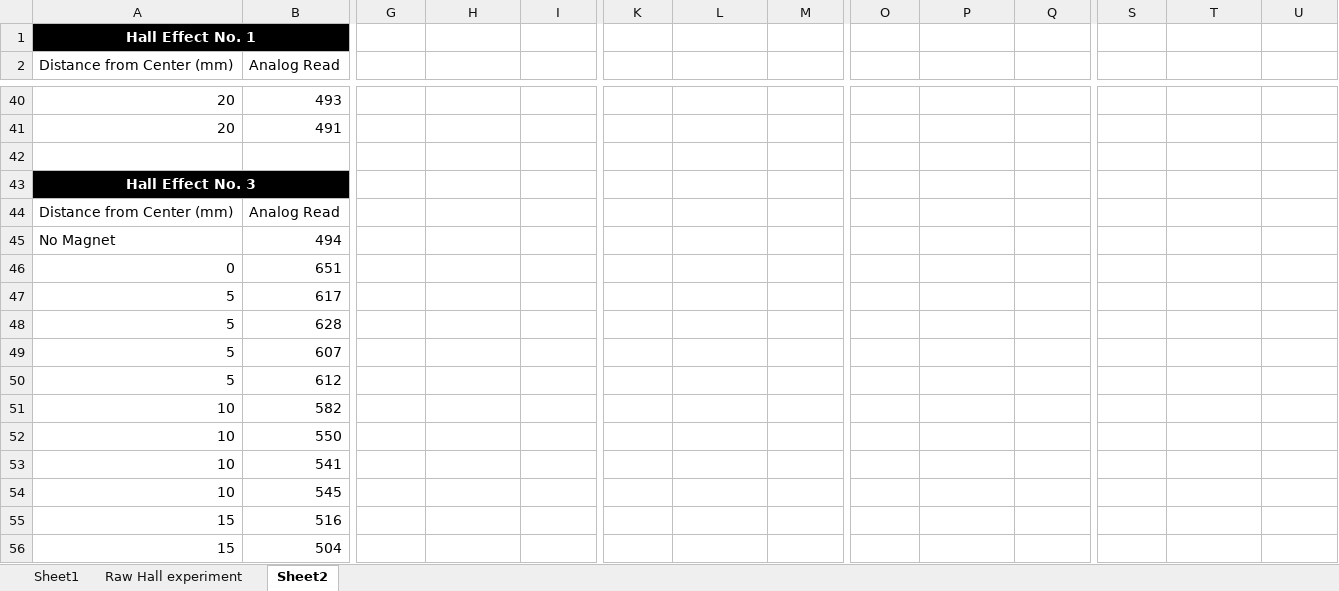
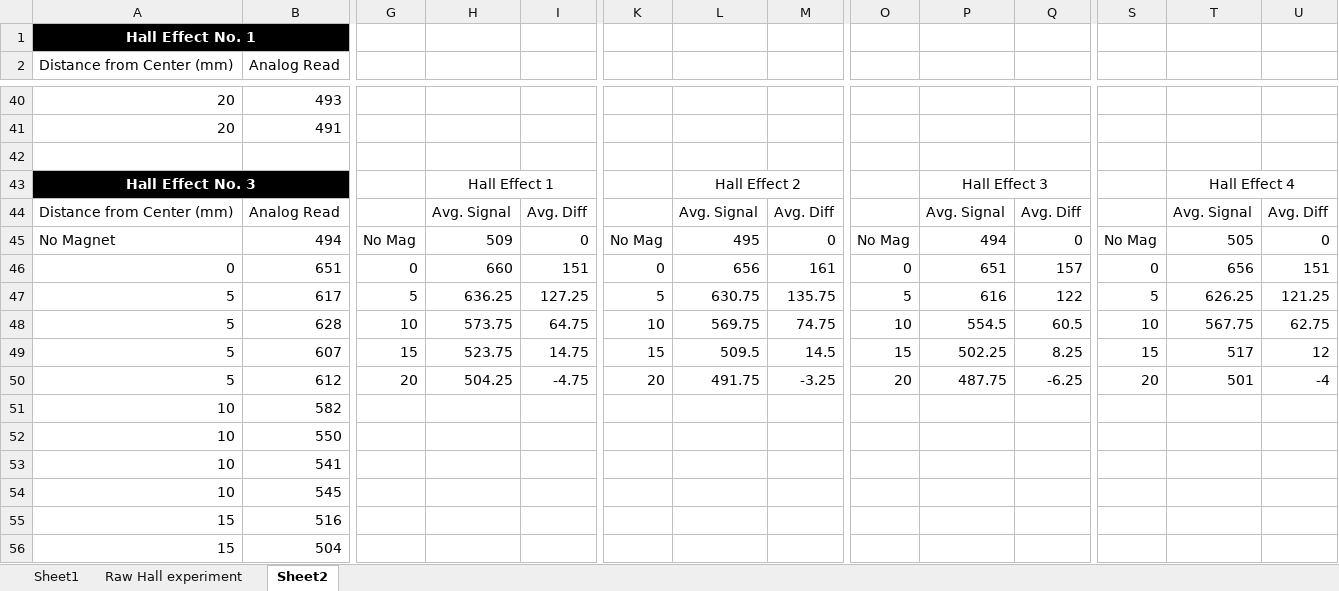
Before and after one commit to omzlette/Auto-Checkers, an Excel workbook: experiment-eval.xlsx, sheet Sheet2, drawn as a sheet; only a part is shown, gaps mark what is left out; values as stored, in another font and other column widths than the file's, no borders; charts and pictures not drawn; removed rows and columns are numbered as before the commit, all else as after; rows hold the shown columns only; the diff names each change by its address in the sheet, - before the commit and + after, or states it on an @@ line.

Commit message:
Update: Experiments

```diff
--- a/experiment-eval.xlsx (sheet Sheet2)
+++ b/experiment-eval.xlsx (sheet Sheet2)
-row 43: Hall Effect No. 3
+row 43: Hall Effect No. 3 |  |  | Hall Effect 1 |  |  | Hall Effect 2 |  |  | Hall Effect 3 |  |  | Hall Effect 4
-H44: (empty)
+H44: Avg. Signal
-I44: (empty)
+I44: Avg. Diff
-L44: (empty)
+L44: Avg. Signal
-M44: (empty)
+M44: Avg. Diff
-P44: (empty)
+P44: Avg. Signal
-Q44: (empty)
+Q44: Avg. Diff
-T44: (empty)
+T44: Avg. Signal
-U44: (empty)
+U44: Avg. Diff
-row 45: No Magnet | 494
-row 46: 0 | 651
-row 47: 5 | 617
-row 48: 5 | 628
-row 49: 5 | 607
-row 50: 5 | 612
+row 45: No Magnet | 494 | No Mag | 509 | 0 | No Mag | 495 | 0 | No Mag | 494 | 0 | No Mag | 505 | 0
+row 46: 0 | 651 | 0 | 660 | 151 | 0 | 656 | 161 | 0 | 651 | 157 | 0 | 656 | 151
+row 47: 5 | 617 | 5 | 636.25 | 127.25 | 5 | 630.75 | 135.75 | 5 | 616 | 122 | 5 | 626.25 | 121.25
+row 48: 5 | 628 | 10 | 573.75 | 64.75 | 10 | 569.75 | 74.75 | 10 | 554.5 | 60.5 | 10 | 567.75 | 62.75
+row 49: 5 | 607 | 15 | 523.75 | 14.75 | 15 | 509.5 | 14.5 | 15 | 502.25 | 8.25 | 15 | 517 | 12
+row 50: 5 | 612 | 20 | 504.25 | -4.75 | 20 | 491.75 | -3.25 | 20 | 487.75 | -6.25 | 20 | 501 | -4
```
Also changed, not shown: sheet Sheet1, charts or pictures.
